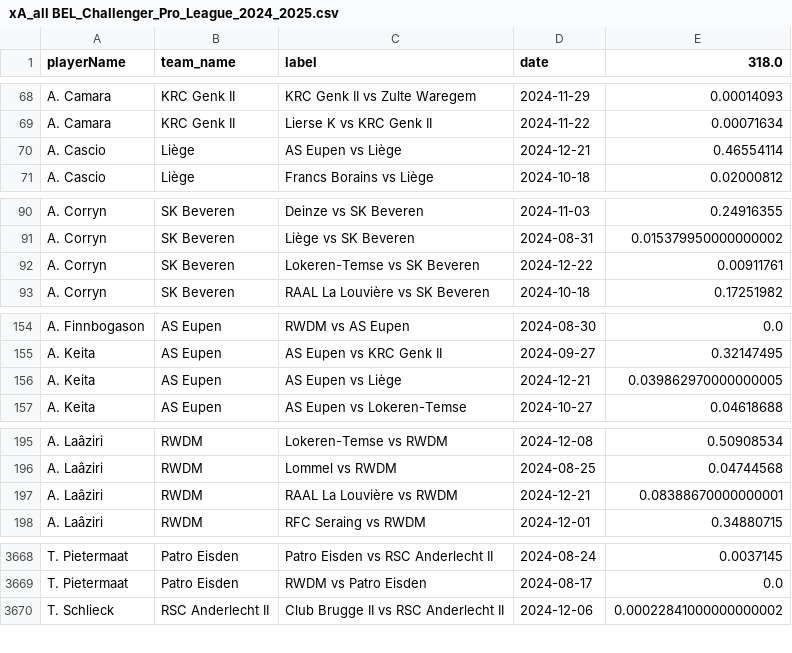
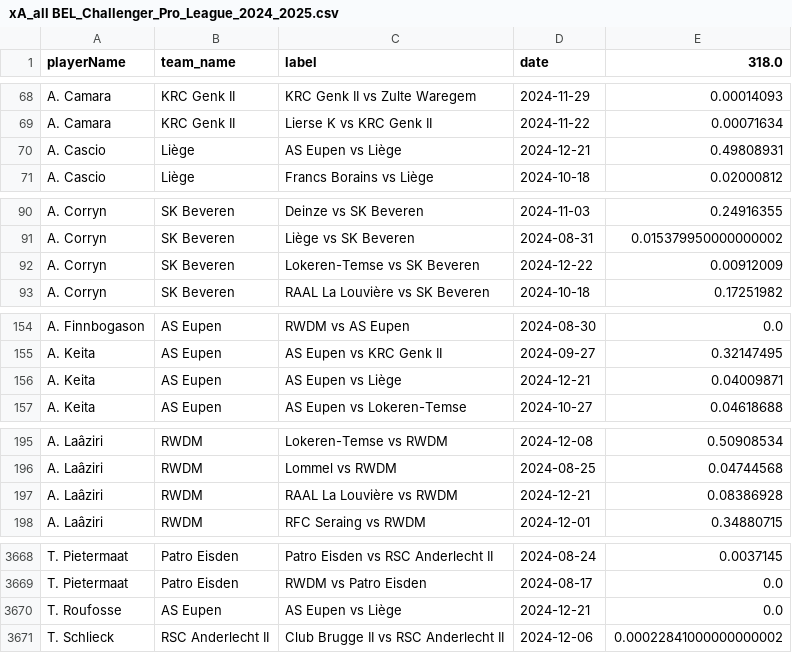
Before and after one commit to AC-Horsens/AC-Horsens-scouting, a CSV file: BEL_Challenger_Pro_League_2024_2025/xA_all BEL_Challenger_Pro_League_2024_2025.csv, drawn as a sheet; only a part is shown, gaps mark what is left out; the diff covers the shown part only.

```diff
--- a/BEL_Challenger_Pro_League_2024_2025/xA_all BEL_Challenger_Pro_League_2024_2025.csv
+++ b/BEL_Challenger_Pro_League_2024_2025/xA_all BEL_Challenger_Pro_League_2024_2025.csv
@@ -69,3 +69,3 @@ A. Camara,KRC Genk II,KRC Genk II vs Zulte Waregem,2024-11-29,0.00014093
 A. Camara,KRC Genk II,Lierse K vs KRC Genk II,2024-11-22,0.00071634
-A. Cascio,Liège,AS Eupen vs Liège,2024-12-21,0.46554114
+A. Cascio,Liège,AS Eupen vs Liège,2024-12-21,0.49808931
 A. Cascio,Liège,Francs Borains vs Liège,2024-10-18,0.02000812
@@ -91,3 +91,3 @@ A. Corryn,SK Beveren,Deinze vs SK Beveren,2024-11-03,0.24916355
 A. Corryn,SK Beveren,Liège vs SK Beveren,2024-08-31,0.015379950000000002
-A. Corryn,SK Beveren,Lokeren-Temse vs SK Beveren,2024-12-22,0.00911761
+A. Corryn,SK Beveren,Lokeren-Temse vs SK Beveren,2024-12-22,0.00912009
 A. Corryn,SK Beveren,RAAL La Louvière vs SK Beveren,2024-10-18,0.17251982
@@ -155,3 +155,3 @@ A. Finnbogason,AS Eupen,RWDM vs AS Eupen,2024-08-30,0.0
 A. Keita,AS Eupen,AS Eupen vs KRC Genk II,2024-09-27,0.32147495
-A. Keita,AS Eupen,AS Eupen vs Liège,2024-12-21,0.039862970000000005
+A. Keita,AS Eupen,AS Eupen vs Liège,2024-12-21,0.04009871
 A. Keita,AS Eupen,AS Eupen vs Lokeren-Temse,2024-10-27,0.04618688
@@ -196,3 +196,3 @@ A. Laâziri,RWDM,Lokeren-Temse vs RWDM,2024-12-08,0.50908534
 A. Laâziri,RWDM,Lommel vs RWDM,2024-08-25,0.04744568
-A. Laâziri,RWDM,RAAL La Louvière vs RWDM,2024-12-21,0.08388670000000001
+A. Laâziri,RWDM,RAAL La Louvière vs RWDM,2024-12-21,0.08386928
 A. Laâziri,RWDM,RFC Seraing vs RWDM,2024-12-01,0.34880715
@@ -3669,2 +3669,3 @@ T. Pietermaat,Patro Eisden,Patro Eisden vs RSC Anderlecht II,2024-08-24,0.003714
 T. Pietermaat,Patro Eisden,RWDM vs Patro Eisden,2024-08-17,0.0
+T. Roufosse,AS Eupen,AS Eupen vs Liège,2024-12-21,0.0
 T. Schlieck,RSC Anderlecht II,Club Brugge II vs RSC Anderlecht II,2024-12-06,0.00022841000000000002
```
Also changed, not shown: 75 edited cells elsewhere in this file, BEL_Challenger_Pro_League_2024_2025/xg_all BEL_Challenger_Pro_League_2024_2025.csv, DEU_3_Liga_2024_2025/xA_all DEU_3_Liga_2024_2025.csv, 24 other files.
